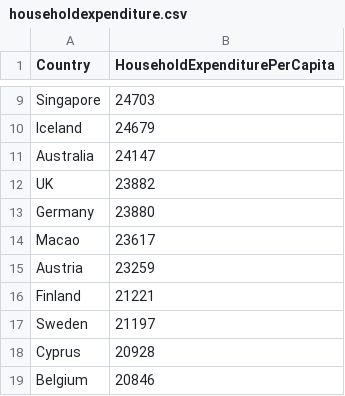
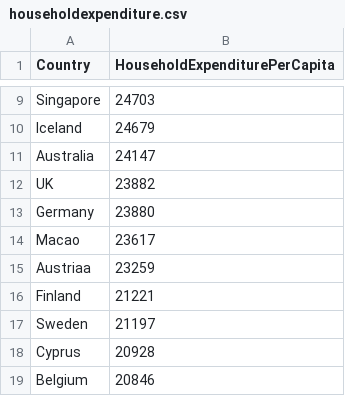
Before and after one commit to KuahJiaChen/Data-Visualisation-Homework, a CSV file: Week_9_Homework/data/householdexpenditure.csv, drawn as a sheet; only a part is shown, gaps mark what is left out.

Commit message:
updated csv file

```diff
--- a/Week_9_Homework/data/householdexpenditure.csv
+++ b/Week_9_Homework/data/householdexpenditure.csv
@@ -14,3 +14,3 @@ Germany,23880
 Macao,23617
-Austria,23259
+Austriaa,23259
 Finland,21221
```
